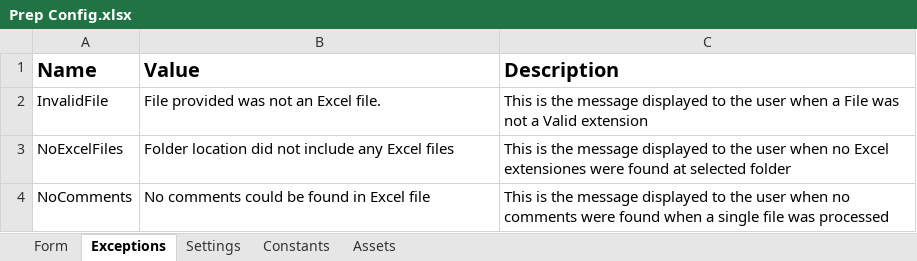
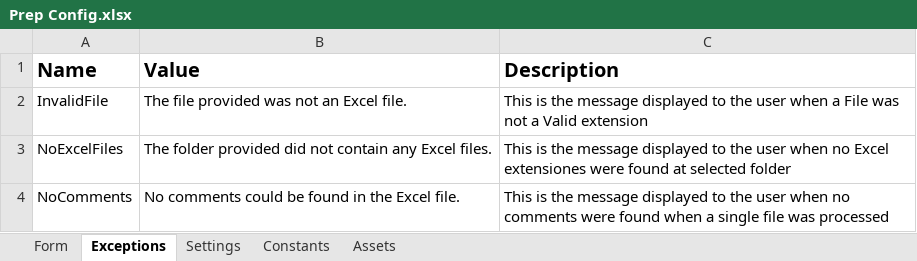
Before and after one commit to UiPath-Services/RTG_Summarize-all-comments-and-notes-in-Excel, an Excel workbook: Aggregate Comments in an Excel Workbook v2/Data/Prep Config.xlsx, sheet Exceptions, drawn as a sheet; values as stored, in another font and other column widths than the file's, no borders; the diff names each change by its address in the sheet, - before the commit and + after, or states it on an @@ line.

```diff
--- a/Aggregate Comments in an Excel Workbook v2/Data/Prep Config.xlsx (sheet Exceptions)
+++ b/Aggregate Comments in an Excel Workbook v2/Data/Prep Config.xlsx (sheet Exceptions)
-B2 (Value): File provided was not an Excel file.
+B2 (Value): The file provided was not an Excel file.
-B3 (Value): Folder location did not include any Excel files
+B3 (Value): The folder provided did not contain any Excel files.
-B4 (Value): No comments could be found in Excel file
+B4 (Value): No comments could be found in the Excel file.
```
Also changed, not shown: sheet Constants, sheet Settings, Aggregate Comments in an Excel Workbook v2/Data/Input/AutomationExcel.xlsm, 29 other files.
